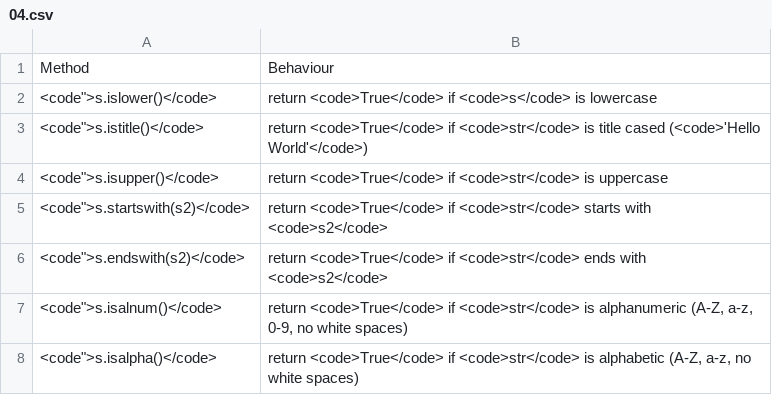
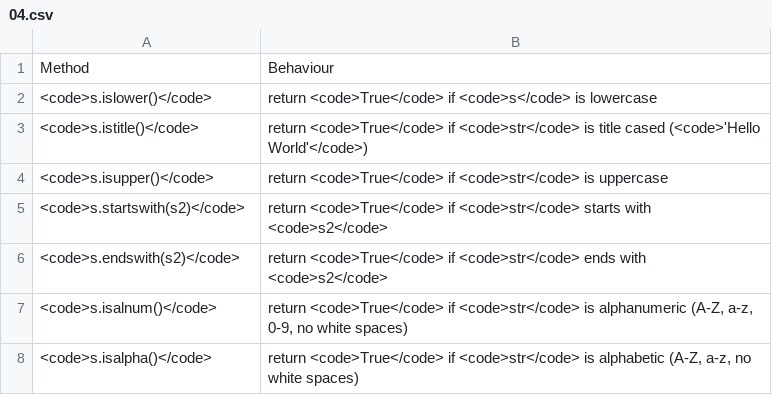
Before and after one commit to roberto-arista/PythonForDesigners, a CSV file: content/transform-strings/04.csv, drawn as a sheet.

```diff
--- a/content/transform-strings/04.csv
+++ b/content/transform-strings/04.csv
@@ -1,8 +1,8 @@
 Method	Behaviour
-<code">s.islower()</code>	return <code>True</code> if <code>s</code> is lowercase
-<code">s.istitle()</code>	return <code>True</code> if <code>str</code> is title cased (<code>'Hello World'</code>)
-<code">s.isupper()</code>	return <code>True</code> if <code>str</code> is uppercase
-<code">s.startswith(s2)</code>	return <code>True</code> if <code>str</code> starts with <code>s2</code>
-<code">s.endswith(s2)</code>	return <code>True</code> if <code>str</code> ends with <code>s2</code>
-<code">s.isalnum()</code>	return <code>True</code> if <code>str</code> is alphanumeric (A-Z, a-z, 0-9, no white spaces)
-<code">s.isalpha()</code>	return <code>True</code> if <code>str</code> is alphabetic (A-Z, a-z, no white spaces)
+<code>s.islower()</code>	return <code>True</code> if <code>s</code> is lowercase
+<code>s.istitle()</code>	return <code>True</code> if <code>str</code> is title cased (<code>'Hello World'</code>)
+<code>s.isupper()</code>	return <code>True</code> if <code>str</code> is uppercase
+<code>s.startswith(s2)</code>	return <code>True</code> if <code>str</code> starts with <code>s2</code>
+<code>s.endswith(s2)</code>	return <code>True</code> if <code>str</code> ends with <code>s2</code>
+<code>s.isalnum()</code>	return <code>True</code> if <code>str</code> is alphanumeric (A-Z, a-z, 0-9, no white spaces)
+<code>s.isalpha()</code>	return <code>True</code> if <code>str</code> is alphabetic (A-Z, a-z, no white spaces)
```
Also changed, not shown: content/transform-strings/02.csv, content/transform-strings/05.csv, 20 other files.
